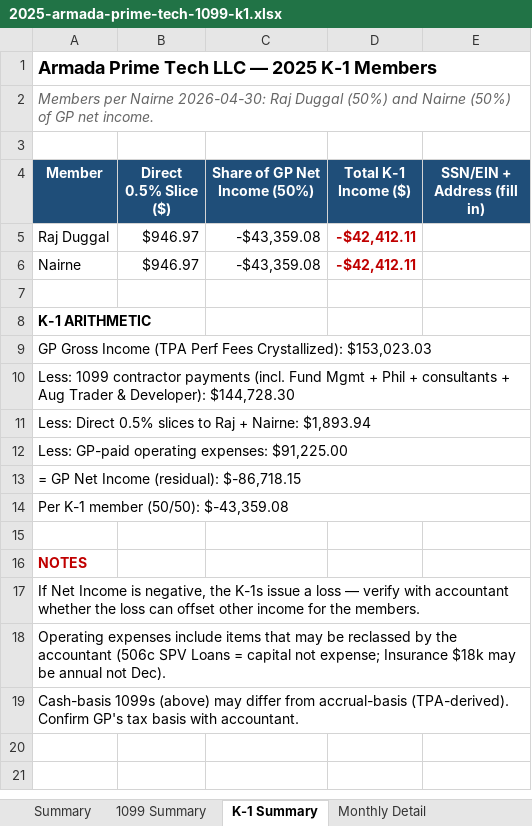
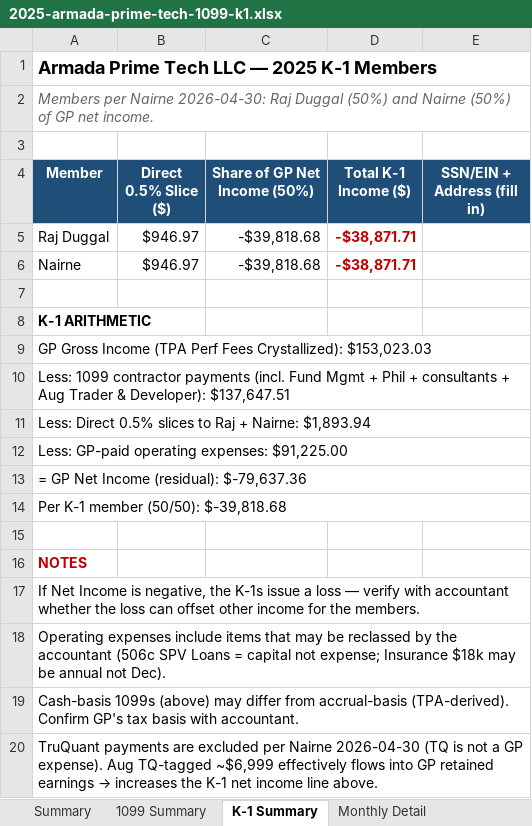
Before and after one commit to theastark1-cpu/claude-central-hub, an Excel workbook: 2025-armada-prime-tech-1099-k1.xlsx, sheet K-1 Summary, drawn as a sheet; values as stored, in another font and other column widths than the file's, no borders; formulas without a stored value are shown as written; the diff names each change by its address in the sheet, - before the commit and + after, or states it on an @@ line.

```diff
--- a/2025-armada-prime-tech-1099-k1.xlsx (sheet K-1 Summary)
+++ b/2025-armada-prime-tech-1099-k1.xlsx (sheet K-1 Summary)
-C5:C6 (Share of GP Net Income (50%)): -$43,359.08
+C5:C6 (Share of GP Net Income (50%)): -$39,818.68
-D5:D6 (Total K-1 Income ($)): -$42,412.11
+D5:D6 (Total K-1 Income ($)): -$38,871.71
-A10 (Member): …& Developer): $144,728.30
+A10 (Member): …& Developer): $137,647.51
-A13 (Member): = GP Net Income (residual): $-86,718.15
+A13 (Member): = GP Net Income (residual): $-79,637.36
-A14 (Member): Per K-1 member (50/50): $-43,359.08
+A14 (Member): Per K-1 member (50/50): $-39,818.68
+row 20: TruQuant payments are excluded per Nairne 2026-04-30 (TQ is not a GP expense). Aug TQ-tagged ~$6,999 effectively flows into GP retained earnings → increases the K-1 net income line above.
```
Also changed, not shown: sheet Distributions Ledger, sheet 1099 Summary, sheet Summary, 4 other files.
